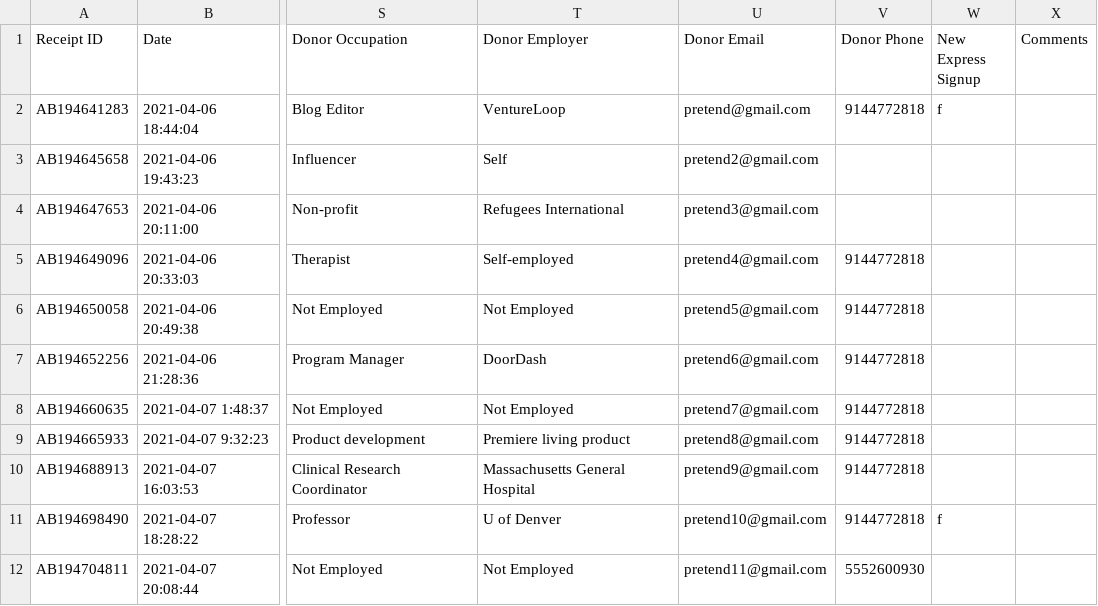
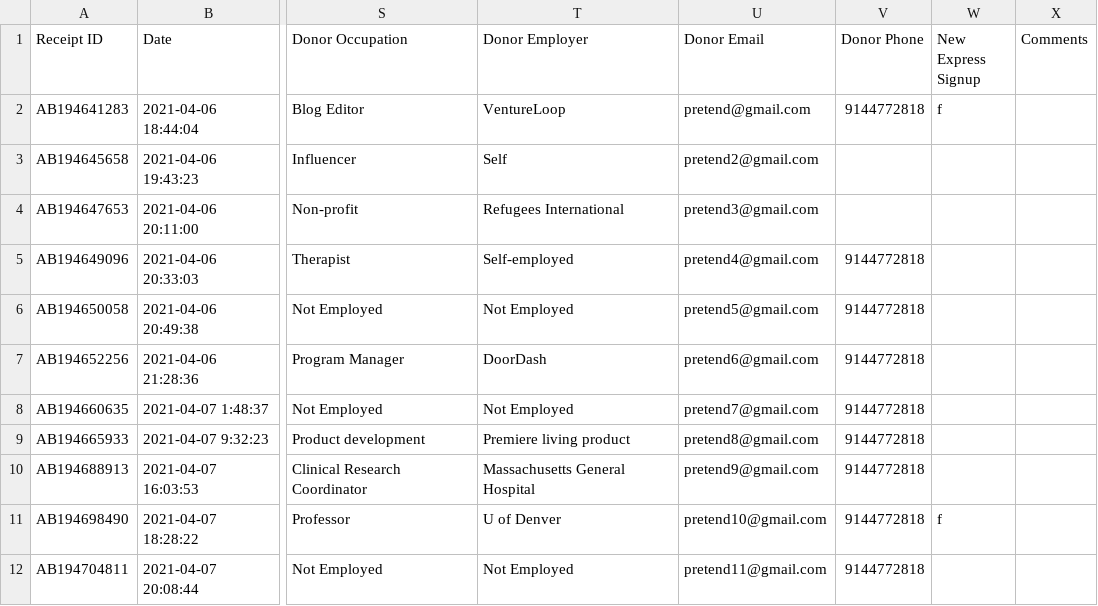
Before and after one commit to sharonsolomon/raisemore, a CSV file: __e2e__/mocks/ab-sample.csv, drawn as a sheet; only a part is shown, gaps mark what is left out; the diff names each change by its address in the sheet, - before the commit and + after, or states it on an @@ line.

Commit message:
fix dummy call numbers

```diff
--- a/__e2e__/mocks/ab-sample.csv
+++ b/__e2e__/mocks/ab-sample.csv
-V12 (Donor Phone): 5552600930
+V12 (Donor Phone): 9144772818
```
